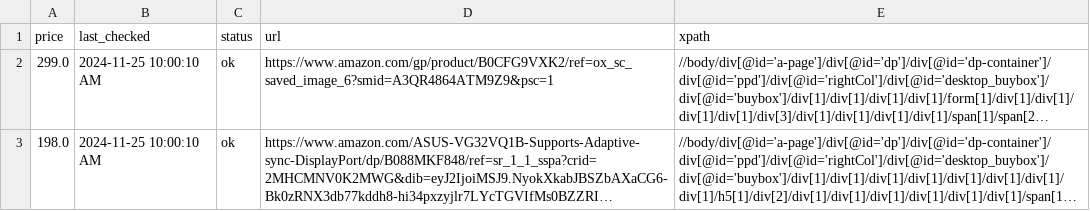
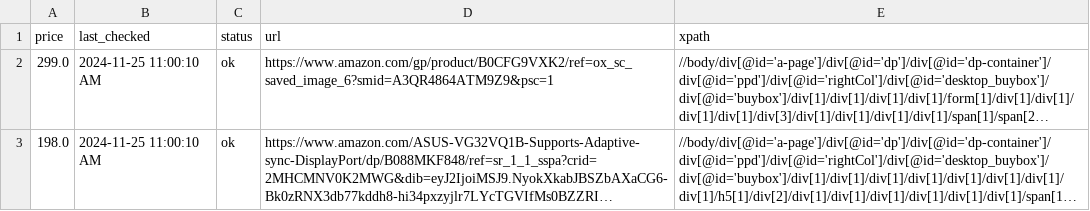
Before and after one commit to misranrifat/price-tracker, a CSV file: products.csv, drawn as a sheet; long unchanged cells end in …; the diff names each change by its address in the sheet, - before the commit and + after, or states it on an @@ line.

Commit message:
Updating products.csv and app.log

```diff
--- a/products.csv
+++ b/products.csv
-B2:B3 (last_checked): 2024-11-25 10:00:10 AM
+B2:B3 (last_checked): 2024-11-25 11:00:10 AM
```
Also changed, not shown: 1 other file.
